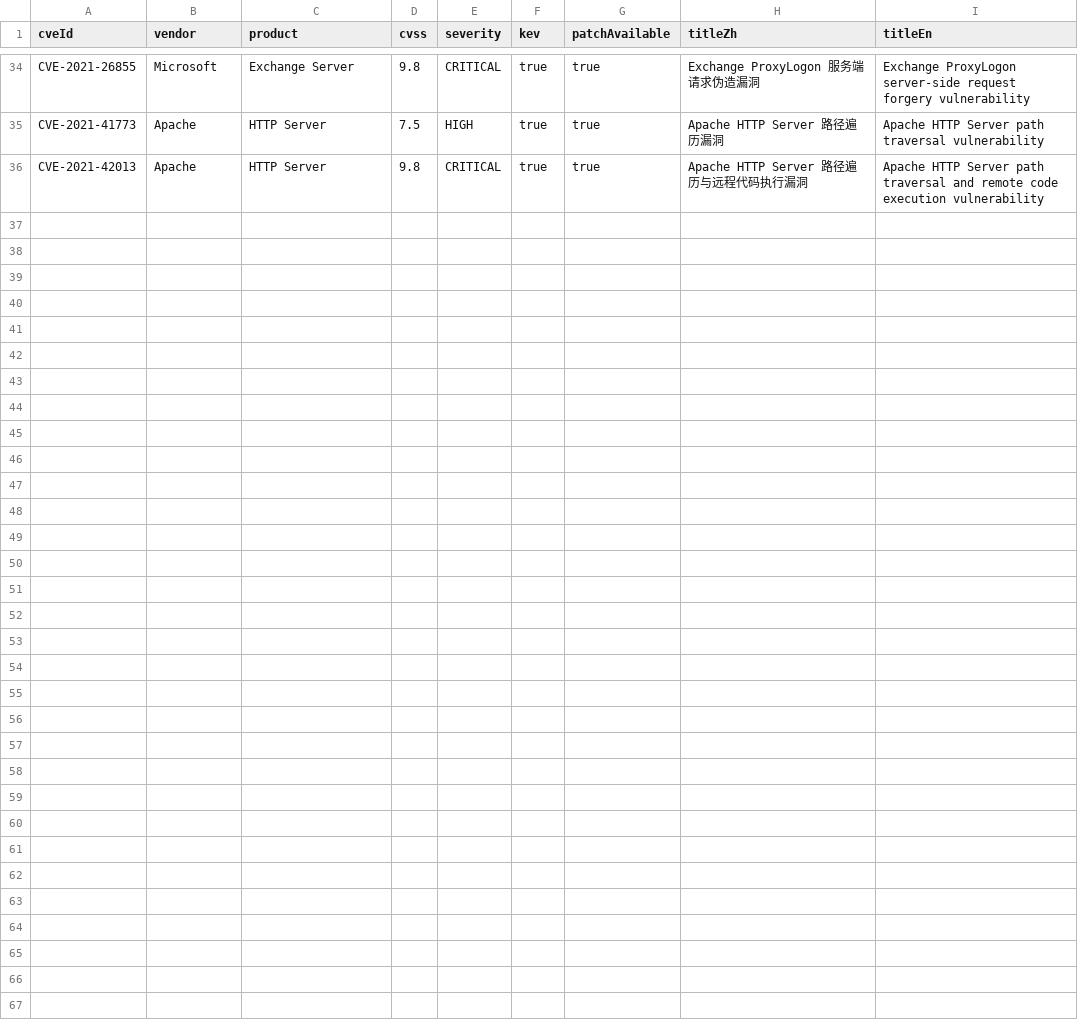
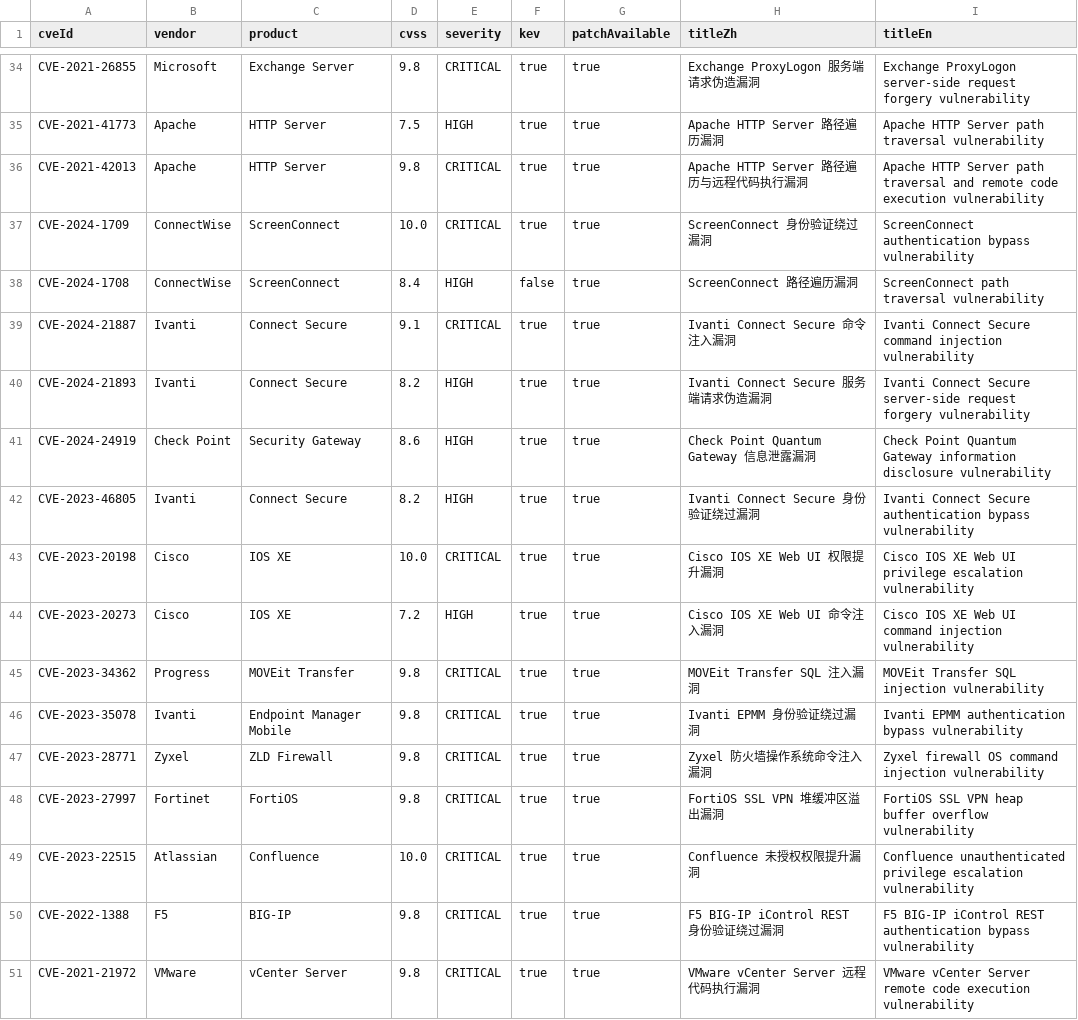
Before and after one commit to wsk5837/patch, a CSV file: backend/src/main/resources/seed-vulnerabilities.csv, drawn as a sheet; only a part is shown, gaps mark what is left out; the diff names each change by its address in the sheet, - before the commit and + after, or states it on an @@ line.

```diff
--- a/backend/src/main/resources/seed-vulnerabilities.csv
+++ b/backend/src/main/resources/seed-vulnerabilities.csv
+row 37: CVE-2024-1709 | ConnectWise | ScreenConnect | 10.0 | CRITICAL | true | true | ScreenConnect 身份验证绕过漏洞 | ScreenConnect authentication bypass vulnerability
+row 38: CVE-2024-1708 | ConnectWise | ScreenConnect | 8.4 | HIGH | false | true | ScreenConnect 路径遍历漏洞 | ScreenConnect path traversal vulnerability
+row 39: CVE-2024-21887 | Ivanti | Connect Secure | 9.1 | CRITICAL | true | true | Ivanti Connect Secure 命令注入漏洞 | Ivanti Connect Secure command injection vulnerability
+row 40: CVE-2024-21893 | Ivanti | Connect Secure | 8.2 | HIGH | true | true | Ivanti Connect Secure 服务端请求伪造漏洞 | Ivanti Connect Secure server-side request forgery vulnerability
+row 41: CVE-2024-24919 | Check Point | Security Gateway | 8.6 | HIGH | true | true | Check Point Quantum Gateway 信息泄露漏洞 | Check Point Quantum Gateway information disclosure vulnerability
+row 42: CVE-2023-46805 | Ivanti | Connect Secure | 8.2 | HIGH | true | true | Ivanti Connect Secure 身份验证绕过漏洞 | Ivanti Connect Secure authentication bypass vulnerability
+row 43: CVE-2023-20198 | Cisco | IOS XE | 10.0 | CRITICAL | true | true | Cisco IOS XE Web UI 权限提升漏洞 | Cisco IOS XE Web UI privilege escalation vulnerability
+row 44: CVE-2023-20273 | Cisco | IOS XE | 7.2 | HIGH | true | true | Cisco IOS XE Web UI 命令注入漏洞 | Cisco IOS XE Web UI command injection vulnerability
+row 45: CVE-2023-34362 | Progress | MOVEit Transfer | 9.8 | CRITICAL | true | true | MOVEit Transfer SQL 注入漏洞 | MOVEit Transfer SQL injection vulnerability
+row 46: CVE-2023-35078 | Ivanti | Endpoint Manager Mobile | 9.8 | CRITICAL | true | true | Ivanti EPMM 身份验证绕过漏洞 | Ivanti EPMM authentication bypass vulnerability
+row 47: CVE-2023-28771 | Zyxel | ZLD Firewall | 9.8 | CRITICAL | true | true | Zyxel 防火墙操作系统命令注入漏洞 | Zyxel firewall OS command injection vulnerability
+row 48: CVE-2023-27997 | Fortinet | FortiOS | 9.8 | CRITICAL | true | true | FortiOS SSL VPN 堆缓冲区溢出漏洞 | FortiOS SSL VPN heap buffer overflow vulnerability
+row 49: CVE-2023-22515 | Atlassian | Confluence | 10.0 | CRITICAL | true | true | Confluence 未授权权限提升漏洞 | Confluence unauthenticated privilege escalation vulnerability
+row 50: CVE-2022-1388 | F5 | BIG-IP | 9.8 | CRITICAL | true | true | F5 BIG-IP iControl REST 身份验证绕过漏洞 | F5 BIG-IP iControl REST authentication bypass vulnerability
+row 51: CVE-2021-21972 | VMware | vCenter Server | 9.8 | CRITICAL | true | true | VMware vCenter Server 远程代码执行漏洞 | VMware vCenter Server remote code execution vulnerability
```
Also changed, not shown: 6 other files.
